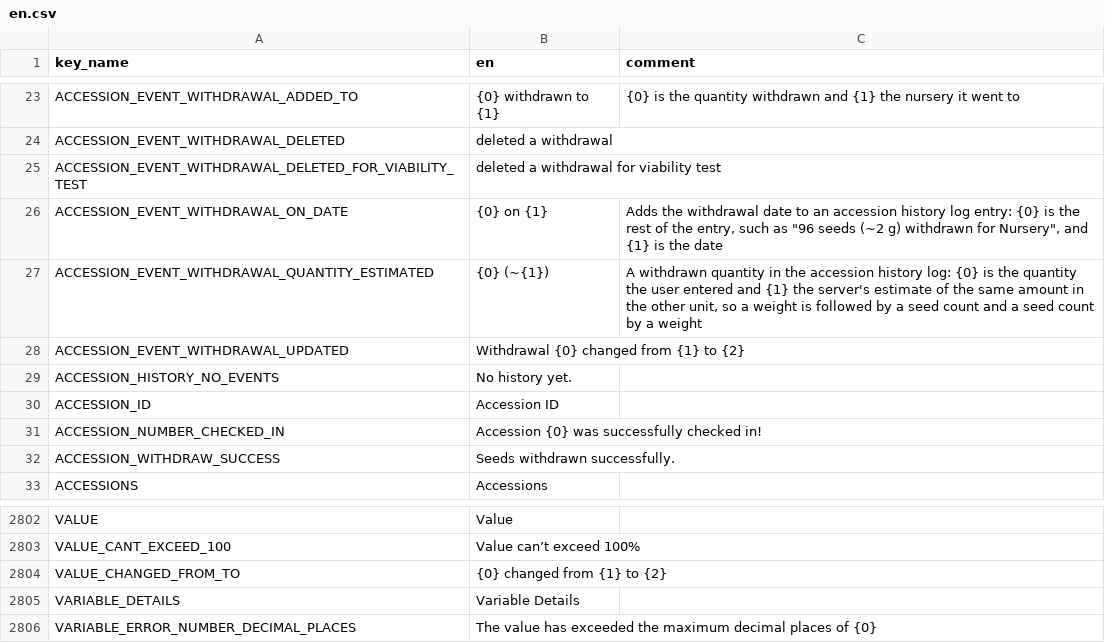
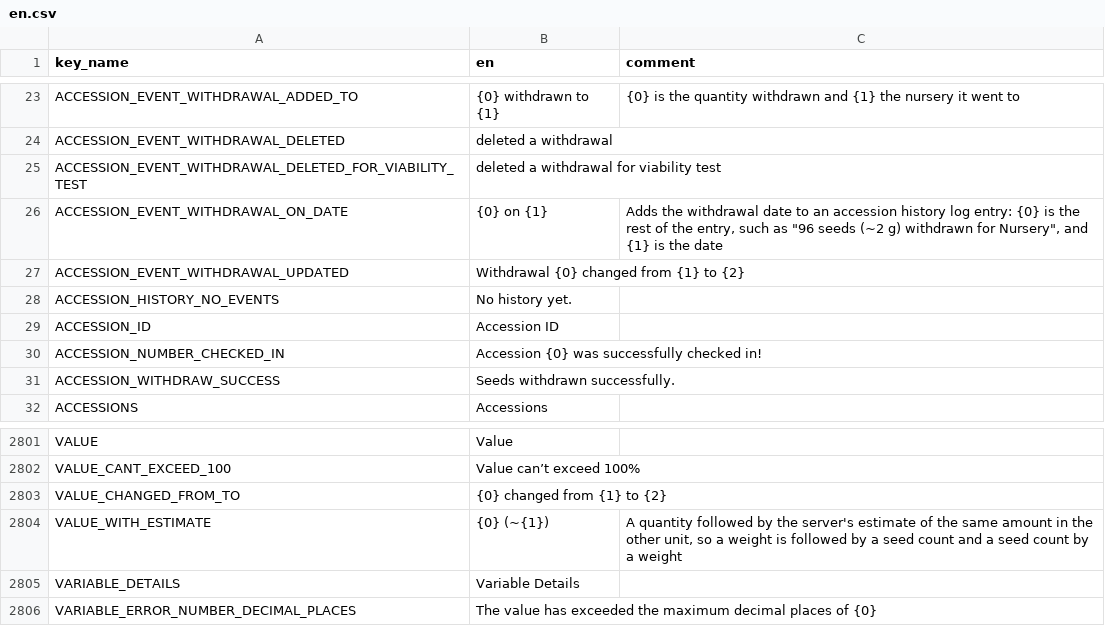
Before and after one commit to terraware/terraware-web, a CSV file: src/strings/csv/en.csv, drawn as a sheet; only a part is shown, gaps mark what is left out; removed rows and columns are numbered as before the commit, all else as after; the diff names each change by its address in the sheet, - before the commit and + after, or states it on an @@ line.

Commit message:
SW-9237 Fix links on accession log (#7236)

```diff
--- a/src/strings/csv/en.csv
+++ b/src/strings/csv/en.csv
-row 27: ACCESSION_EVENT_WITHDRAWAL_QUANTITY_ESTIMATED | {0} (~{1}) | A withdrawn quantity in the accession history log: {0} is the quantity the user entered and {1} the server's estimate of the same amount in the other unit, so a weight is followed by a seed count and a seed count by a weight
+row 2804: VALUE_WITH_ESTIMATE | {0} (~{1}) | A quantity followed by the server's estimate of the same amount in the other unit, so a weight is followed by a seed count and a seed count by a weight
```
Also changed, not shown: src/strings/csv/es.csv, src/strings/csv/fr.csv, 7 other files.
